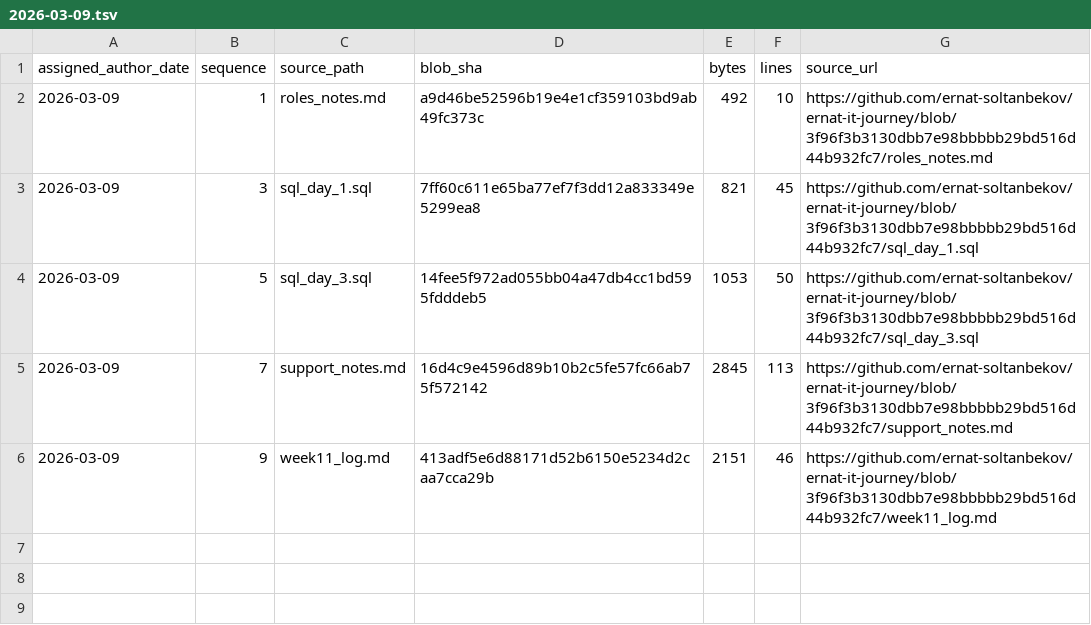
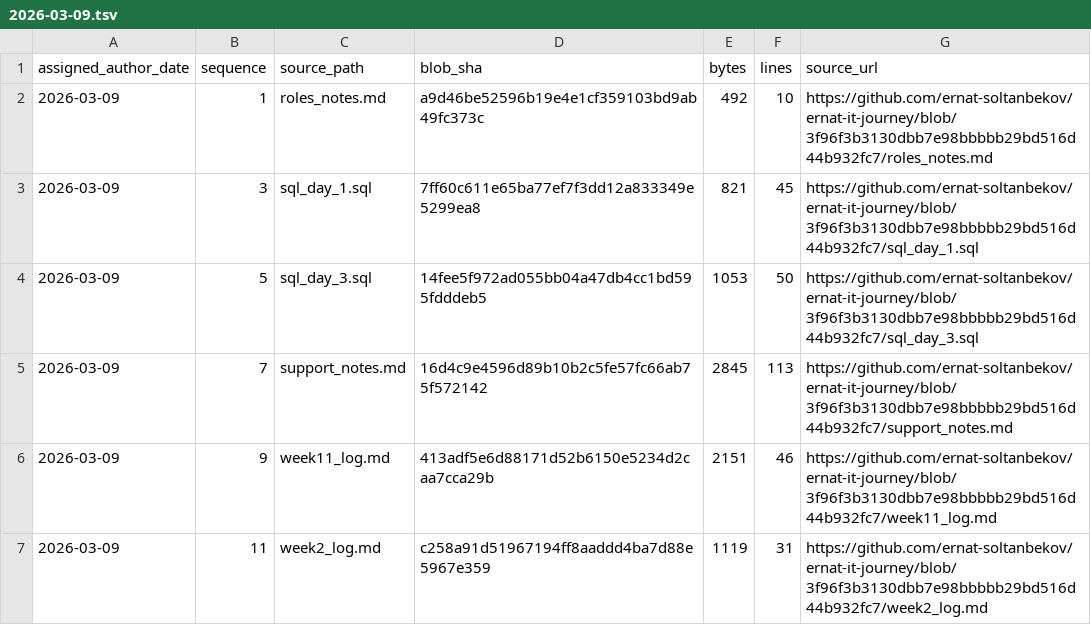
Before and after one commit to ernat-soltanbekov/ernat-it-journey, a TSV file: source-catalog-2026-09-30/daily/2026-03-09.tsv, drawn as a sheet; the diff names each change by its address in the sheet, - before the commit and + after, or states it on an @@ line.

Commit message:
catalog: add source metadata for 2026-03-09 #11 (backfill generated 2026-09-30)

```diff
--- a/source-catalog-2026-09-30/daily/2026-03-09.tsv
+++ b/source-catalog-2026-09-30/daily/2026-03-09.tsv
+row 7: 2026-03-09 | 11 | week2_log.md | c258a91d51967194ff8aaddd4ba7d88e5967e359 | 1119 | 31 | https://github.com/ernat-soltanbekov/ernat-it-journey/blob/3f96f3b3130dbb7e98bbbbb29bd516d44b932fc7/week2_log.md
```
